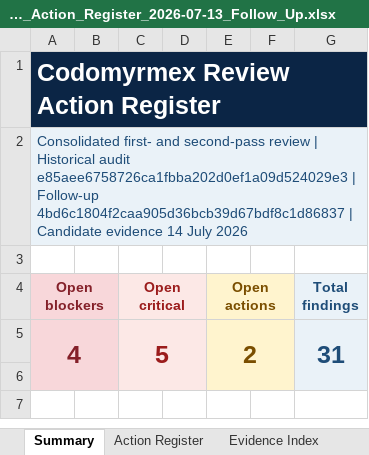
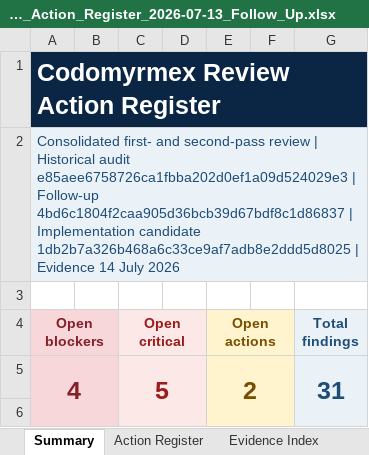
Before and after one commit to docxology/codomyrmex, an Excel workbook: review_artifacts/Codomyrmex_Action_Register_2026-07-13_Follow_Up.xlsx, sheet Summary, drawn as a sheet; only a part is shown; the shorter side is filled out with more unchanged rows; values as stored, in another font and other column widths than the file's, no borders; charts and pictures and conditional formats not drawn; the diff names each change by its address in the sheet, - before the commit and + after, or states it on an @@ line.

Commit message:
docs: update release evidence candidate

```diff
--- a/review_artifacts/Codomyrmex_Action_Register_2026-07-13_Follow_Up.xlsx (sheet Summary)
+++ b/review_artifacts/Codomyrmex_Action_Register_2026-07-13_Follow_Up.xlsx (sheet Summary)
-A2 (Open blockers): …4bd6c1804f2caa905d36bcb39d67bdf8c1d86837 | Candidate evidence 14 July…
+A2 (Open blockers): …4bd6c1804f2caa905d36bcb39d67bdf8c1d86837 | Implementation candidate 1db2b7a326b468a6c33ce9af7adb8e2ddd5d8025 | Evidence 14 July…
```
Also changed, not shown: sheet Current Revision, sheet Evidence Index, sheet Release Checklist, charts or pictures, 3 other files.
